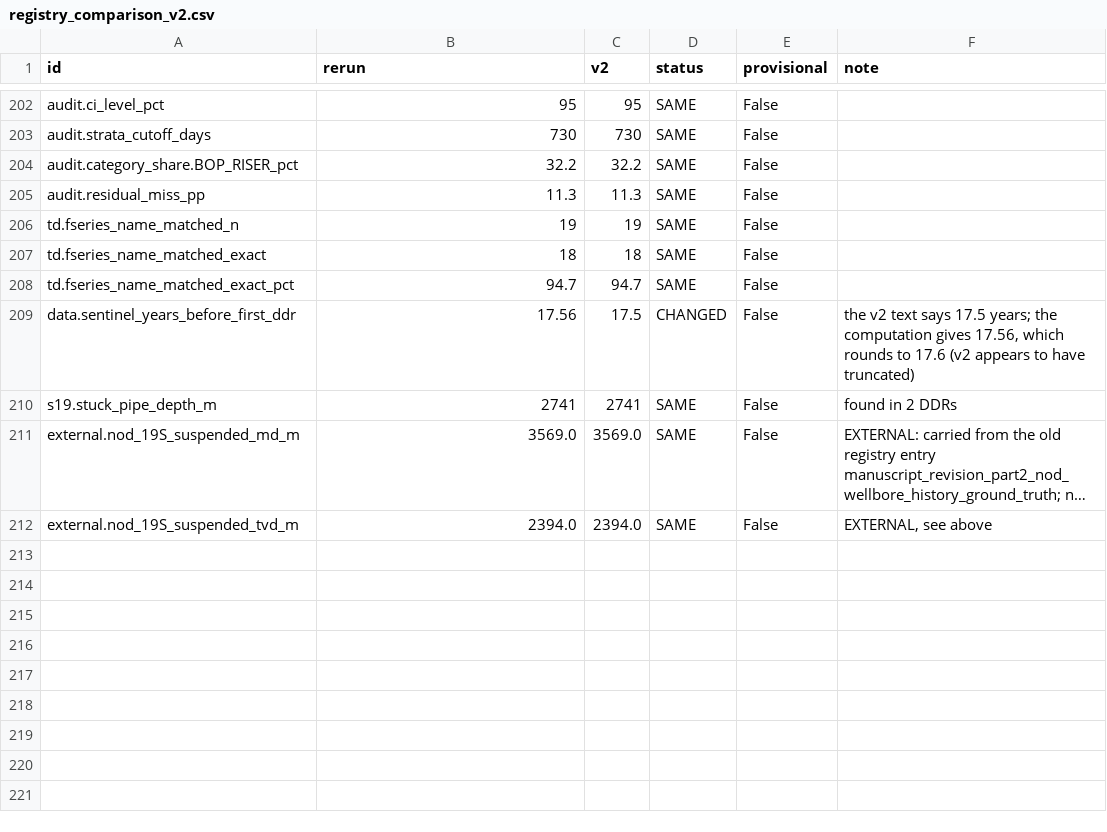
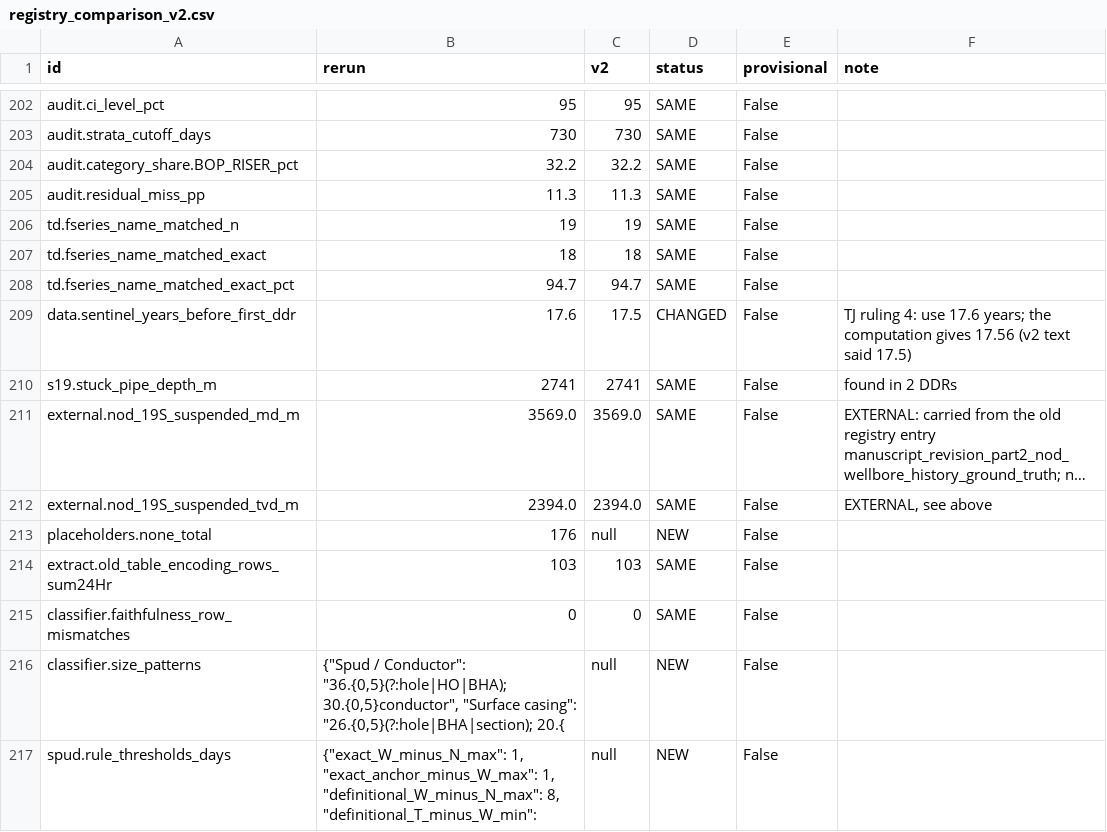
Before and after one commit to 985185/volve-well-construction-timeline, a CSV file: outputs/registry_comparison_v2.csv, drawn as a sheet; only a part is shown, gaps mark what is left out; long unchanged cells end in …; the diff covers the shown part only; the diff names each change by its address in the sheet, - before the commit and + after, or states it on an @@ line.

Commit message:
Stage 12 (DRAFT): manuscript rebuilt from the registry, CHANGES.md, registry check; rulings applied

```diff
--- a/outputs/registry_comparison_v2.csv
+++ b/outputs/registry_comparison_v2.csv
-B209 (rerun): 17.56
+B209 (rerun): 17.6
-F209 (note): the v2 text says 17.5 years; the computation gives 17.56, which rounds to 17.6 (v2 appears to have truncated)
+F209 (note): TJ ruling 4: use 17.6 years; the computation gives 17.56 (v2 text said 17.5)
+row 213: placeholders.none_total | 176 | null | NEW | False
+row 214: extract.old_table_encoding_rows_sum24Hr | 103 | 103 | SAME | False
+row 215: classifier.faithfulness_row_mismatches | 0 | 0 | SAME | False
+row 216: classifier.size_patterns | {"Spud / Conductor": "36.{0,5}(?:hole|HO|BHA); 30.{0,5}conductor", "Surface casing": "26.{0,5}(?:hole|BHA|section); 20.{ | null | NEW | False
+row 217: spud.rule_thresholds_days | {"exact_W_minus_N_max": 1, "exact_anchor_minus_W_max": 1, "definitional_W_minus_N_max": 8, "definitional_T_minus_W_min": | null | NEW | False
```
Also changed, not shown: 9 added rows and 9 edited cells elsewhere in this file, outputs/registry_coverage.csv, 9 other files.
